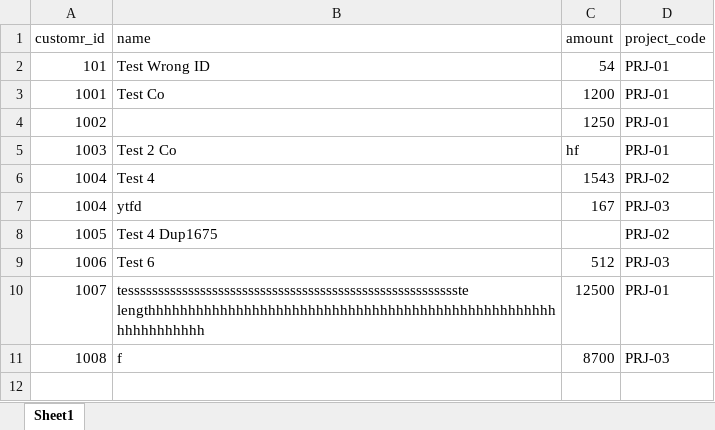
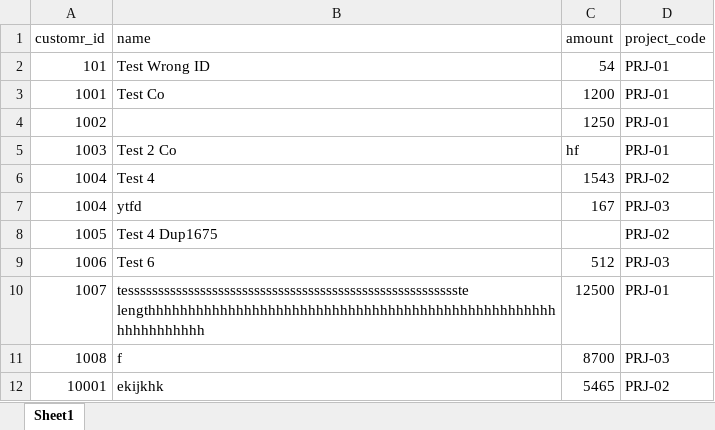
Before and after one commit to AmirAmarloo/excel-to-erp-mvp, an Excel workbook: data/sample.xlsx, sheet Sheet1, drawn as a sheet; values as stored, in another font and other column widths than the file's, no borders; the diff names each change by its address in the sheet, - before the commit and + after, or states it on an @@ line.

Commit message:
Add files via upload

```diff
--- a/data/sample.xlsx (sheet Sheet1)
+++ b/data/sample.xlsx (sheet Sheet1)
+row 12: 10001 | ekijkhk | 5465 | PRJ-02
```
